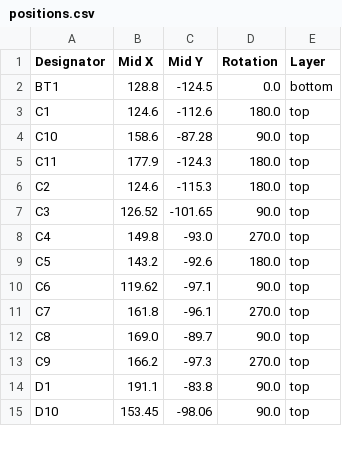
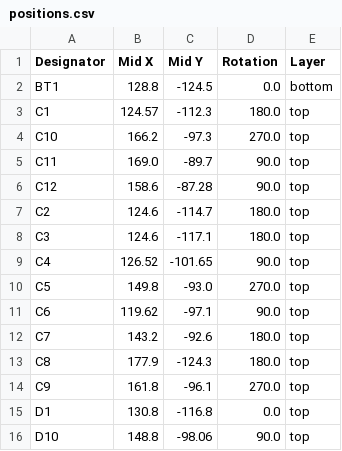
Before and after one commit to picafe/fsae-daq-hat, a CSV file: fsae-pihat/production/positions.csv, drawn as a sheet; only a part is shown; the diff covers the shown part only.

```diff
--- a/fsae-pihat/production/positions.csv
+++ b/fsae-pihat/production/positions.csv
@@ -2,14 +2,15 @@
 BT1,128.8,-124.5,0.0,bottom
-C1,124.6,-112.6,180.0,top
-C10,158.6,-87.28,90.0,top
-C11,177.9,-124.3,180.0,top
-C2,124.6,-115.3,180.0,top
-C3,126.52,-101.65,90.0,top
-C4,149.8,-93.0,270.0,top
-C5,143.2,-92.6,180.0,top
+C1,124.57,-112.3,180.0,top
+C10,166.2,-97.3,270.0,top
+C11,169.0,-89.7,90.0,top
+C12,158.6,-87.28,90.0,top
+C2,124.6,-114.7,180.0,top
+C3,124.6,-117.1,180.0,top
+C4,126.52,-101.65,90.0,top
+C5,149.8,-93.0,270.0,top
 C6,119.62,-97.1,90.0,top
-C7,161.8,-96.1,270.0,top
-C8,169.0,-89.7,90.0,top
-C9,166.2,-97.3,270.0,top
-D1,191.1,-83.8,90.0,top
-D10,153.45,-98.06,90.0,top
+C7,143.2,-92.6,180.0,top
+C8,177.9,-124.3,180.0,top
+C9,161.8,-96.1,270.0,top
+D1,130.8,-116.8,0.0,top
+D10,148.8,-98.06,90.0,top
```
Also changed, not shown: 105 edited cells elsewhere in this file, fsae-pihat/production/bom.csv, fsae-pihat/production/designators.csv, 8 other files.
